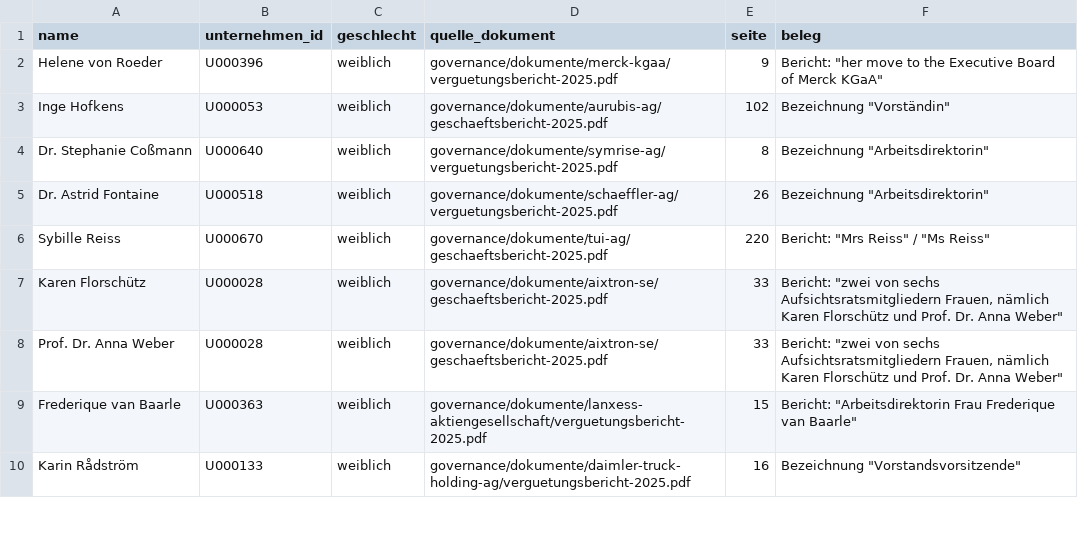
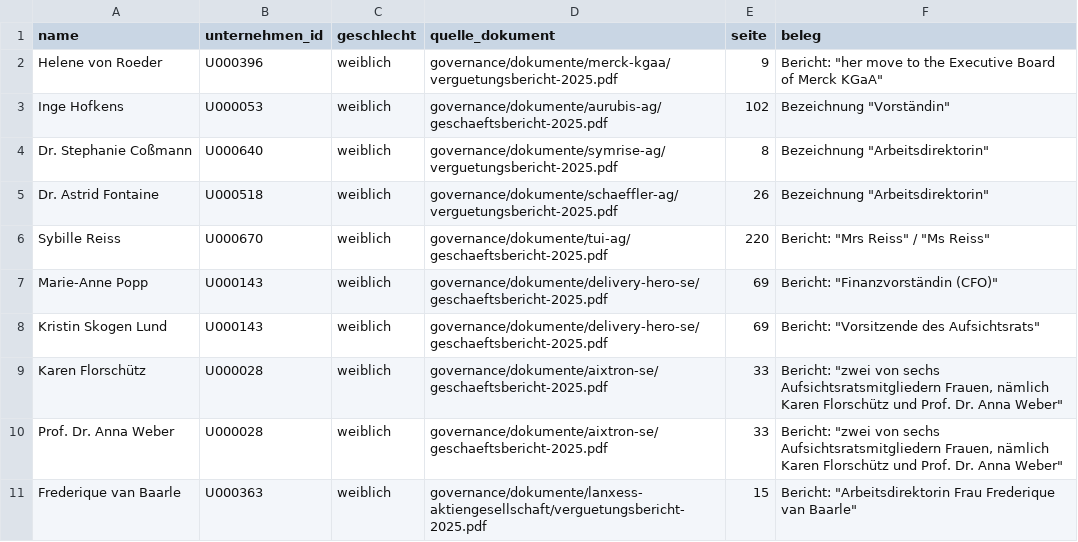
Before and after one commit to chillkrote/Unternehmenskennzahlen, a CSV file: governance/berechnungen/geschlecht_belege.csv, drawn as a sheet; only a part is shown; the shorter side is filled out with more unchanged rows; the diff names each change by its address in the sheet, - before the commit and + after, or states it on an @@ line.

```diff
--- a/governance/berechnungen/geschlecht_belege.csv
+++ b/governance/berechnungen/geschlecht_belege.csv
+row 7: Marie-Anne Popp | U000143 | weiblich | governance/dokumente/delivery-hero-se/geschaeftsbericht-2025.pdf | 69 | Bericht: "Finanzvorständin (CFO)"
+row 8: Kristin Skogen Lund | U000143 | weiblich | governance/dokumente/delivery-hero-se/geschaeftsbericht-2025.pdf | 69 | Bericht: "Vorsitzende des Aufsichtsrats"
```
Also changed, not shown: governance/berechnungen/gender_pay_gap_vorstand.csv, governance/berechnungen/pay_ratio.csv, 10 other files.
